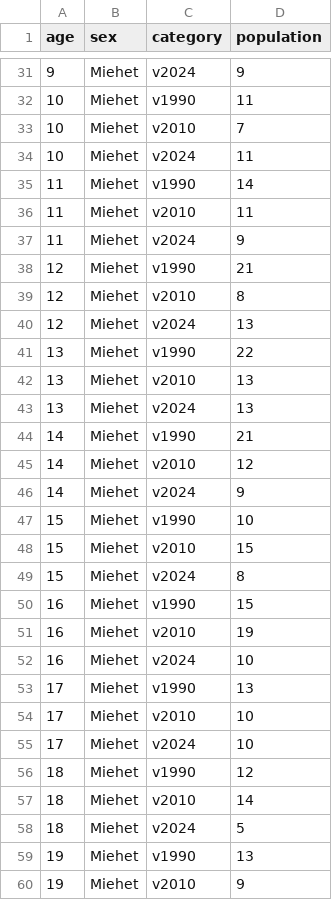
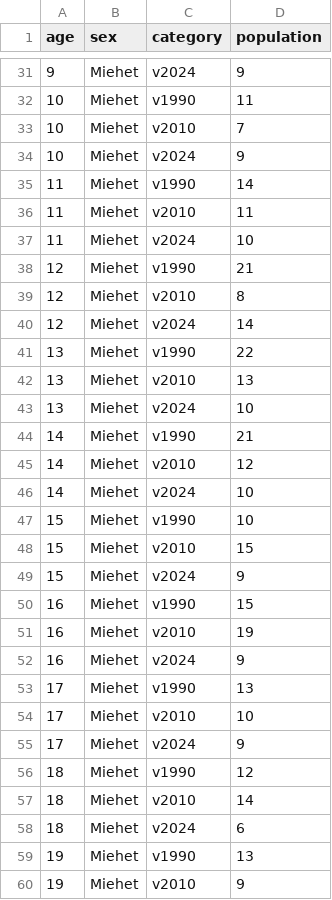
Before and after one commit to Kangasalakehitys/juupajoki, a CSV file: data/juupajoki_pyramid_pop.csv, drawn as a sheet; only a part is shown, gaps mark what is left out; the diff covers the shown part only.

```diff
--- a/data/juupajoki_pyramid_pop.csv
+++ b/data/juupajoki_pyramid_pop.csv
@@ -33,27 +33,27 @@
 10,"Miehet","v2010",7
-10,"Miehet","v2024",11
+10,"Miehet","v2024",9
 11,"Miehet","v1990",14
 11,"Miehet","v2010",11
-11,"Miehet","v2024",9
+11,"Miehet","v2024",10
 12,"Miehet","v1990",21
 12,"Miehet","v2010",8
-12,"Miehet","v2024",13
+12,"Miehet","v2024",14
 13,"Miehet","v1990",22
 13,"Miehet","v2010",13
-13,"Miehet","v2024",13
+13,"Miehet","v2024",10
 14,"Miehet","v1990",21
 14,"Miehet","v2010",12
-14,"Miehet","v2024",9
+14,"Miehet","v2024",10
 15,"Miehet","v1990",10
 15,"Miehet","v2010",15
-15,"Miehet","v2024",8
+15,"Miehet","v2024",9
 16,"Miehet","v1990",15
 16,"Miehet","v2010",19
-16,"Miehet","v2024",10
+16,"Miehet","v2024",9
 17,"Miehet","v1990",13
 17,"Miehet","v2010",10
-17,"Miehet","v2024",10
+17,"Miehet","v2024",9
 18,"Miehet","v1990",12
 18,"Miehet","v2010",14
-18,"Miehet","v2024",5
+18,"Miehet","v2024",6
 19,"Miehet","v1990",13
```
Also changed, not shown: 109 edited cells elsewhere in this file, data/juupajoki_migr_betw_muni_map.csv, data/juupajoki_migr_muni.csv, 27 other files.
